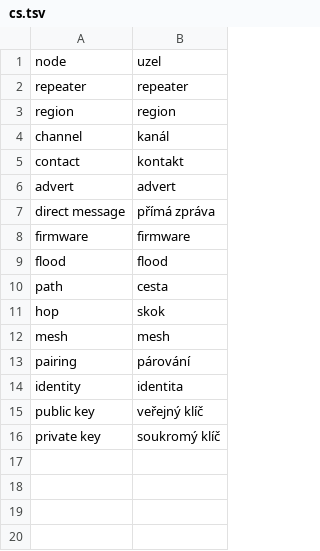
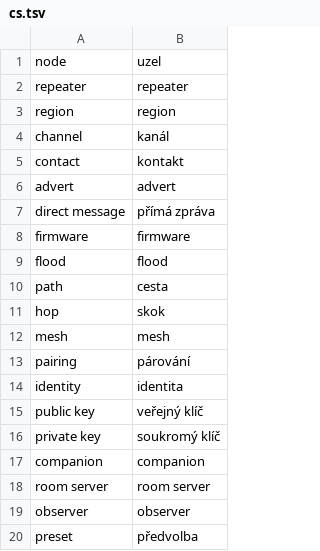
Before and after one commit to marcelverdult/kiekr-i18n, a TSV file: glossary/cs.tsv, drawn as a sheet.

```diff
--- a/glossary/cs.tsv
+++ b/glossary/cs.tsv
@@ -16 +16,5 @@ public key	veřejný klíč
 private key	soukromý klíč
+companion	companion
+room server	room server
+observer	observer
+preset	předvolba
```
Also changed, not shown: glossary/fi.tsv, glossary/ro.tsv, 14 other files.
